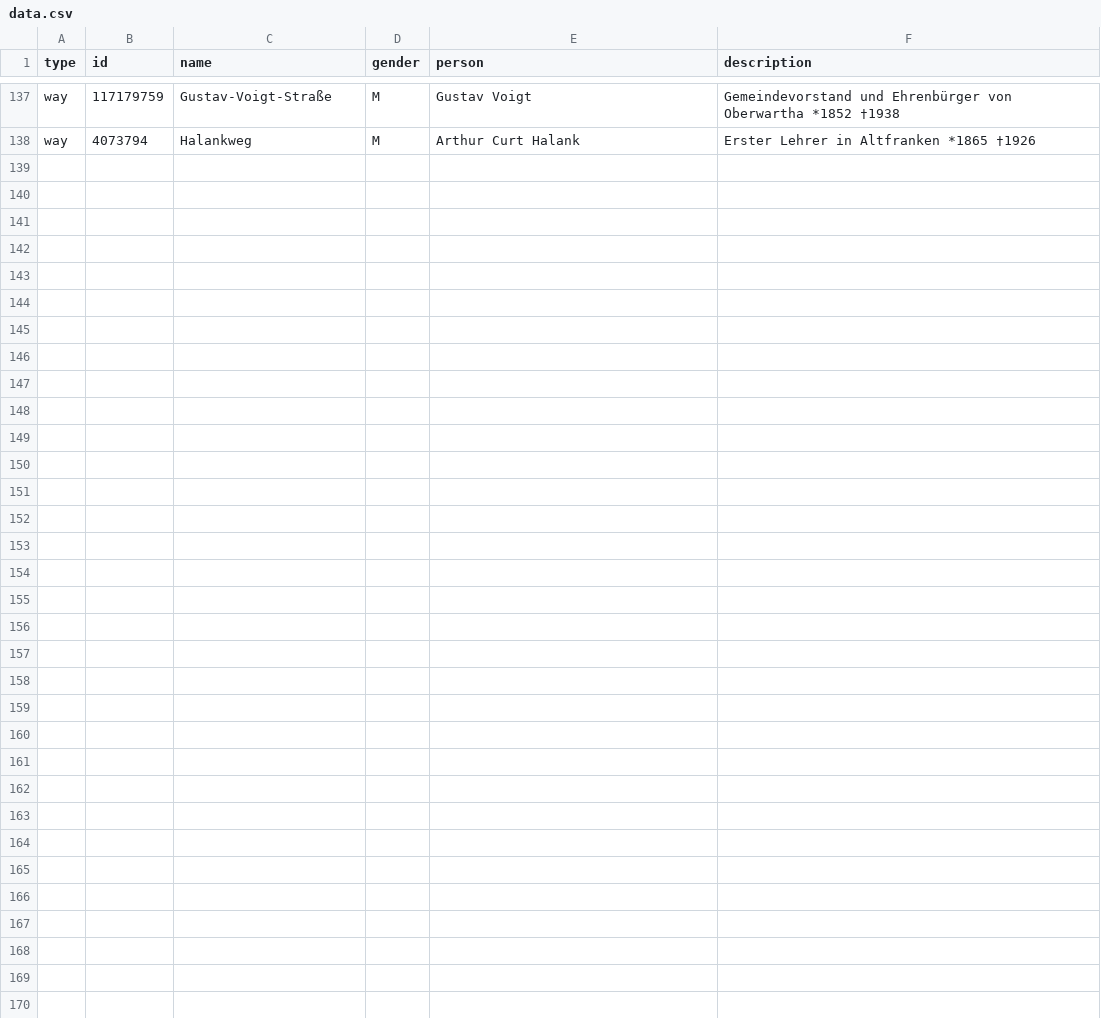
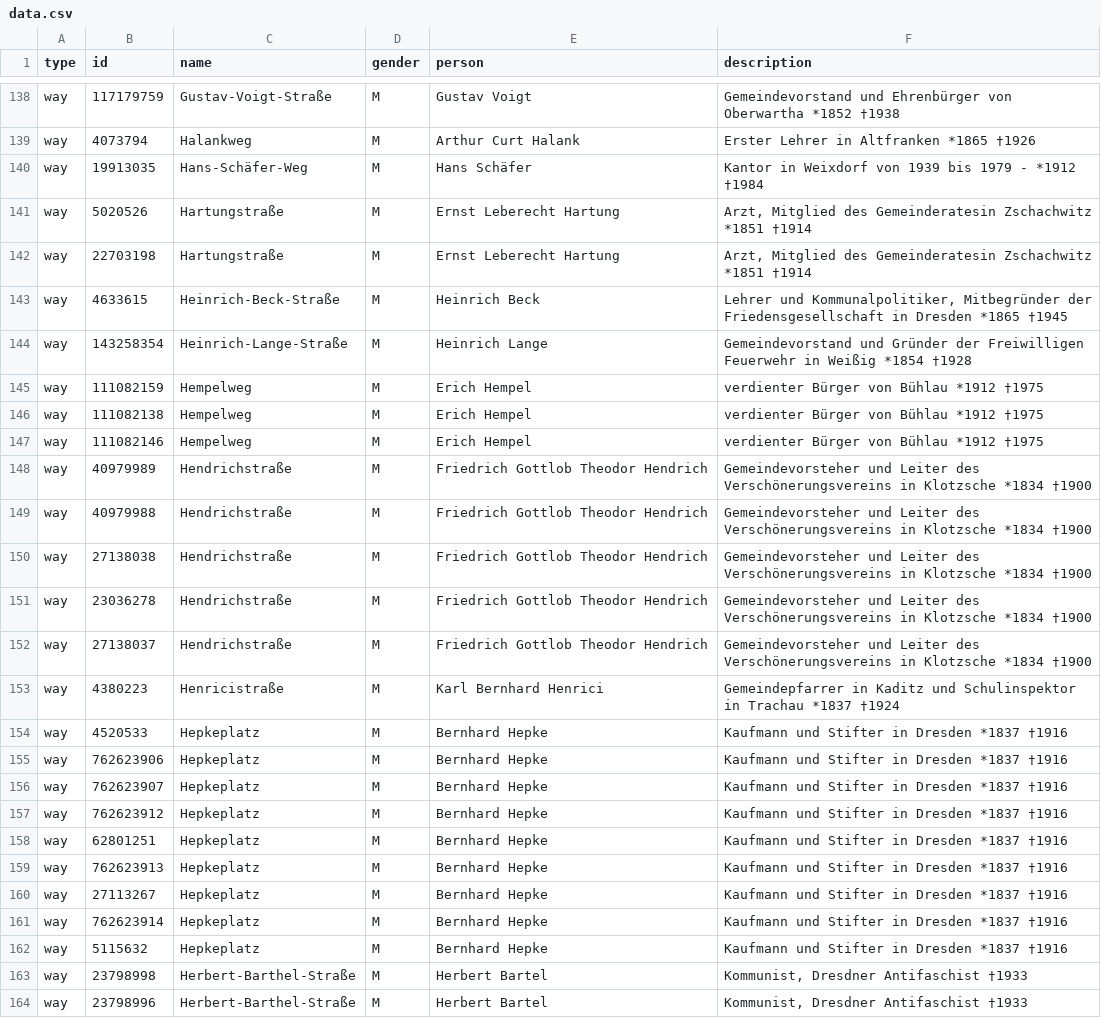
Before and after one commit to EqualStreetNames/equalstreetnames-dresden, a CSV file: data.csv, drawn as a sheet; only a part is shown, gaps mark what is left out; the diff covers the shown part only.

Commit message:
added ways to data csv

```diff
--- a/data.csv
+++ b/data.csv
@@ -138 +139,26 @@ way,117179759,Gustav-Voigt-Straße,M,"Gustav Voigt","Gemeindevorstand und Ehrenb
 way,4073794,Halankweg,M,"Arthur Curt Halank","Erster Lehrer in Altfranken *1865 †1926"
+way,19913035,Hans-Schäfer-Weg,M,"Hans Schäfer","Kantor in Weixdorf von 1939 bis 1979 - *1912 †1984"
+way,5020526,Hartungstraße,M,"Ernst Leberecht Hartung","Arzt, Mitglied des Gemeinderatesin Zschachwitz *1851 †1914"
+way,22703198,Hartungstraße,M,"Ernst Leberecht Hartung","Arzt, Mitglied des Gemeinderatesin Zschachwitz *1851 †1914"
+way,4633615,Heinrich-Beck-Straße,M,"Heinrich Beck","Lehrer und Kommunalpolitiker, Mitbegründer der Friedensgesellschaft in Dresden *1865 †1945"
+way,143258354,Heinrich-Lange-Straße,M,"Heinrich Lange","Gemeindevorstand und Gründer der Freiwilligen Feuerwehr in Weißig *1854 †1928"
+way,111082159,Hempelweg,M,Erich Hempel,verdienter Bürger von Bühlau *1912 †1975
+way,111082138,Hempelweg,M,Erich Hempel,verdienter Bürger von Bühlau *1912 †1975
+way,111082146,Hempelweg,M,Erich Hempel,verdienter Bürger von Bühlau *1912 †1975
+way,40979989,Hendrichstraße,M,Friedrich Gottlob Theodor Hendrich,Gemeindevorsteher und Leiter des Verschönerungsvereins in Klotzsche *1834 †1900
+way,40979988,Hendrichstraße,M,Friedrich Gottlob Theodor Hendrich,Gemeindevorsteher und Leiter des Verschönerungsvereins in Klotzsche *1834 †1900
+way,27138038,Hendrichstraße,M,Friedrich Gottlob Theodor Hendrich,Gemeindevorsteher und Leiter des Verschönerungsvereins in Klotzsche *1834 †1900
+way,23036278,Hendrichstraße,M,Friedrich Gottlob Theodor Hendrich,Gemeindevorsteher und Leiter des Verschönerungsvereins in Klotzsche *1834 †1900
+way,27138037,Hendrichstraße,M,Friedrich Gottlob Theodor Hendrich,Gemeindevorsteher und Leiter des Verschönerungsvereins in Klotzsche *1834 †1900
+way,4380223,Henricistraße,M,Karl Bernhard Henrici,Gemeindepfarrer in Kaditz und Schulinspektor in Trachau *1837 †1924
+way,4520533,Hepkeplatz,M,Bernhard Hepke,Kaufmann und Stifter in Dresden *1837 †1916
+way,762623906,Hepkeplatz,M,Bernhard Hepke,Kaufmann und Stifter in Dresden *1837 †1916
+way,762623907,Hepkeplatz,M,Bernhard Hepke,Kaufmann und Stifter in Dresden *1837 †1916
+way,762623912,Hepkeplatz,M,Bernhard Hepke,Kaufmann und Stifter in Dresden *1837 †1916
+way,62801251,Hepkeplatz,M,Bernhard Hepke,Kaufmann und Stifter in Dresden *1837 †1916
+way,762623913,Hepkeplatz,M,Bernhard Hepke,Kaufmann und Stifter in Dresden *1837 †1916
+way,27113267,Hepkeplatz,M,Bernhard Hepke,Kaufmann und Stifter in Dresden *1837 †1916
+way,762623914,Hepkeplatz,M,Bernhard Hepke,Kaufmann und Stifter in Dresden *1837 †1916
+way,5115632,Hepkeplatz,M,Bernhard Hepke,Kaufmann und Stifter in Dresden *1837 †1916
+way,23798998,Herbert-Barthel-Straße,M,Herbert Bartel,"Kommunist, Dresdner Antifaschist †1933"
+way,23798996,Herbert-Barthel-Straße,M,Herbert Bartel,"Kommunist, Dresdner Antifaschist †1933"
```
Also changed, not shown: 1 added row elsewhere in this file.
